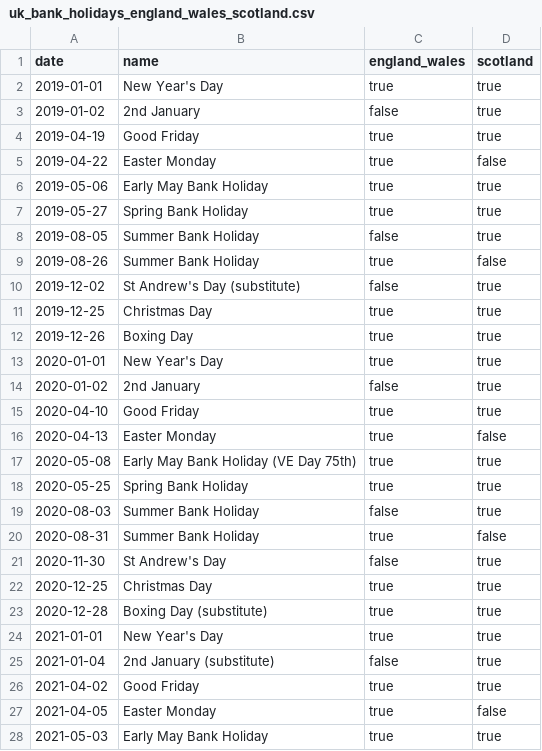
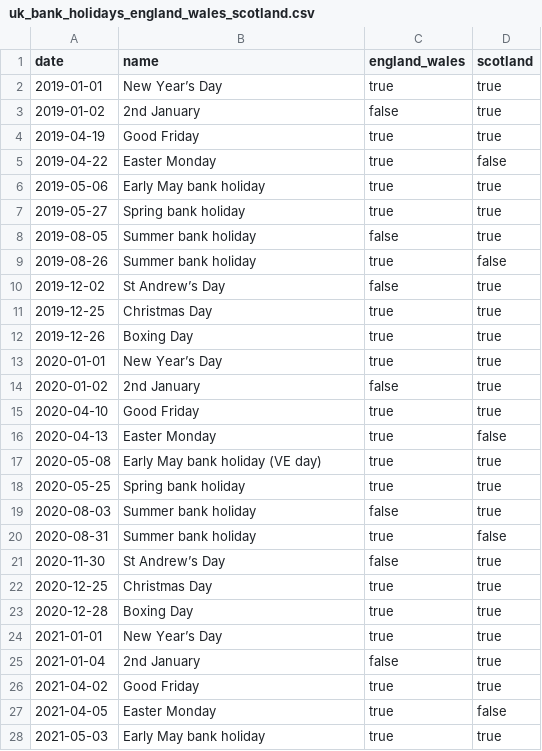
Before and after one commit to BarsantiMatteo/serl-mock, a CSV file: data/reference/uk_bank_holidays_england_wales_scotland.csv, drawn as a sheet; only a part is shown; the diff covers the shown part only.

```diff
--- a/data/reference/uk_bank_holidays_england_wales_scotland.csv
+++ b/data/reference/uk_bank_holidays_england_wales_scotland.csv
@@ -1,3 +1,3 @@
 date,name,england_wales,scotland
-2019-01-01,New Year's Day,true,true
+2019-01-01,New Year’s Day,true,true
 2019-01-02,2nd January,false,true
@@ -5,10 +5,10 @@ date,name,england_wales,scotland
 2019-04-22,Easter Monday,true,false
-2019-05-06,Early May Bank Holiday,true,true
-2019-05-27,Spring Bank Holiday,true,true
-2019-08-05,Summer Bank Holiday,false,true
-2019-08-26,Summer Bank Holiday,true,false
-2019-12-02,St Andrew's Day (substitute),false,true
+2019-05-06,Early May bank holiday,true,true
+2019-05-27,Spring bank holiday,true,true
+2019-08-05,Summer bank holiday,false,true
+2019-08-26,Summer bank holiday,true,false
+2019-12-02,St Andrew’s Day,false,true
 2019-12-25,Christmas Day,true,true
 2019-12-26,Boxing Day,true,true
-2020-01-01,New Year's Day,true,true
+2020-01-01,New Year’s Day,true,true
 2020-01-02,2nd January,false,true
@@ -16,13 +16,13 @@ date,name,england_wales,scotland
 2020-04-13,Easter Monday,true,false
-2020-05-08,Early May Bank Holiday (VE Day 75th),true,true
-2020-05-25,Spring Bank Holiday,true,true
-2020-08-03,Summer Bank Holiday,false,true
-2020-08-31,Summer Bank Holiday,true,false
-2020-11-30,St Andrew's Day,false,true
+2020-05-08,Early May bank holiday (VE day),true,true
+2020-05-25,Spring bank holiday,true,true
+2020-08-03,Summer bank holiday,false,true
+2020-08-31,Summer bank holiday,true,false
+2020-11-30,St Andrew’s Day,false,true
 2020-12-25,Christmas Day,true,true
-2020-12-28,Boxing Day (substitute),true,true
-2021-01-01,New Year's Day,true,true
-2021-01-04,2nd January (substitute),false,true
+2020-12-28,Boxing Day,true,true
+2021-01-01,New Year’s Day,true,true
+2021-01-04,2nd January,false,true
 2021-04-02,Good Friday,true,true
 2021-04-05,Easter Monday,true,false
-2021-05-03,Early May Bank Holiday,true,true
+2021-05-03,Early May bank holiday,true,true
```
Also changed, not shown: 34 added rows and 34 edited cells elsewhere in this file, 3 other files.
